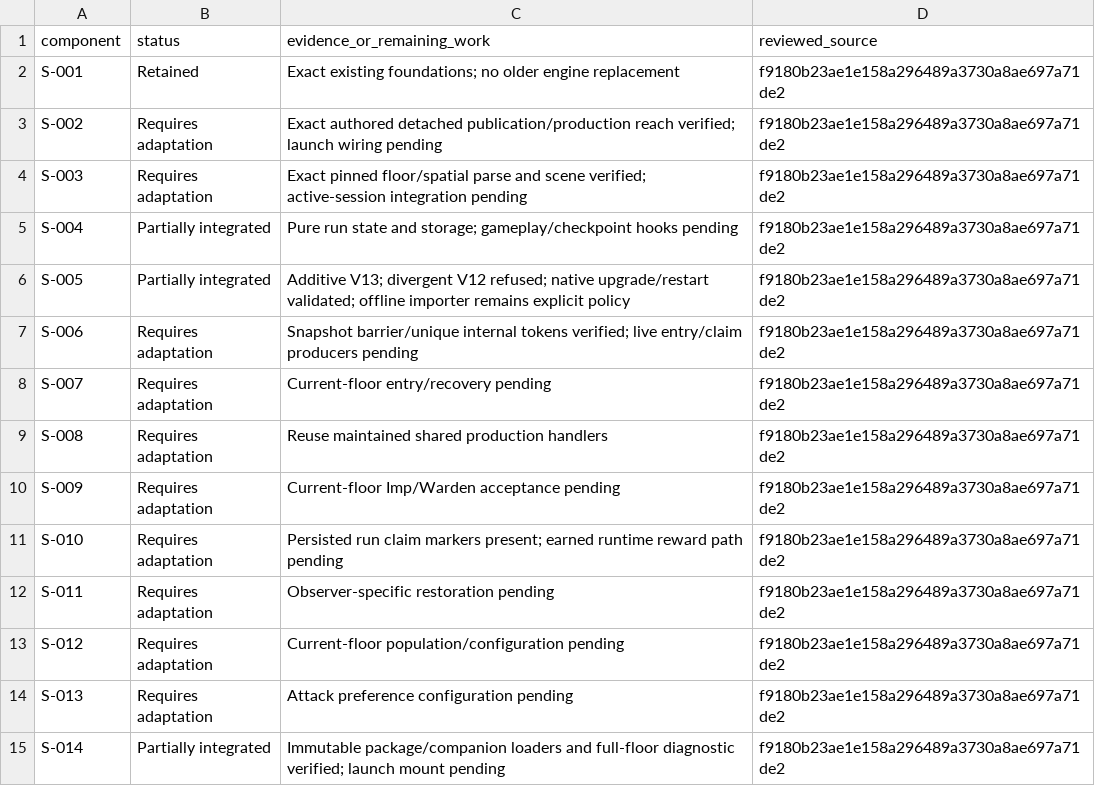
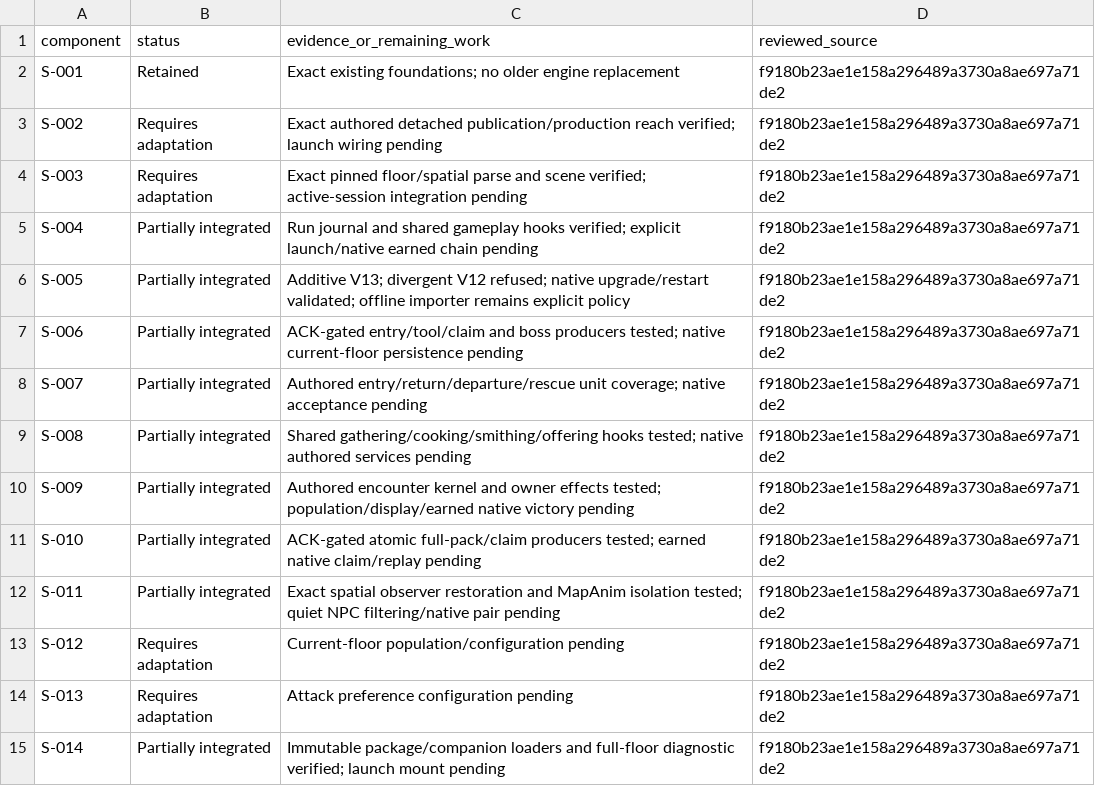
Before and after one commit to autismoyah-hub/project-gielinor-rust-server, a CSV file: docs/consolidation/server-components.csv, drawn as a sheet; only a part is shown.

Commit message:
Integrate ACK-gated Cinderworks gameplay and authored observer effects

```diff
--- a/docs/consolidation/server-components.csv
+++ b/docs/consolidation/server-components.csv
@@ -4,10 +4,10 @@ S-002,Requires adaptation,Exact authored detached publication/production reach v
 S-003,Requires adaptation,Exact pinned floor/spatial parse and scene verified; active-session integration pending,f9180b23ae1e158a296489a3730a8ae697a71de2
-S-004,Partially integrated,Pure run state and storage; gameplay/checkpoint hooks pending,f9180b23ae1e158a296489a3730a8ae697a71de2
+S-004,Partially integrated,Run journal and shared gameplay hooks verified; explicit launch/native earned chain pending,f9180b23ae1e158a296489a3730a8ae697a71de2
 S-005,Partially integrated,Additive V13; divergent V12 refused; native upgrade/restart validated; offline importer remains explicit policy,f9180b23ae1e158a296489a3730a8ae697a71de2
-S-006,Requires adaptation,Snapshot barrier/unique internal tokens verified; live entry/claim producers pending,f9180b23ae1e158a296489a3730a8ae697a71de2
-S-007,Requires adaptation,Current-floor entry/recovery pending,f9180b23ae1e158a296489a3730a8ae697a71de2
-S-008,Requires adaptation,Reuse maintained shared production handlers,f9180b23ae1e158a296489a3730a8ae697a71de2
-S-009,Requires adaptation,Current-floor Imp/Warden acceptance pending,f9180b23ae1e158a296489a3730a8ae697a71de2
-S-010,Requires adaptation,Persisted run claim markers present; earned runtime reward path pending,f9180b23ae1e158a296489a3730a8ae697a71de2
-S-011,Requires adaptation,Observer-specific restoration pending,f9180b23ae1e158a296489a3730a8ae697a71de2
+S-006,Partially integrated,ACK-gated entry/tool/claim and boss producers tested; native current-floor persistence pending,f9180b23ae1e158a296489a3730a8ae697a71de2
+S-007,Partially integrated,Authored entry/return/departure/rescue unit coverage; native acceptance pending,f9180b23ae1e158a296489a3730a8ae697a71de2
+S-008,Partially integrated,Shared gathering/cooking/smithing/offering hooks tested; native authored services pending,f9180b23ae1e158a296489a3730a8ae697a71de2
+S-009,Partially integrated,Authored encounter kernel and owner effects tested; population/display/earned native victory pending,f9180b23ae1e158a296489a3730a8ae697a71de2
+S-010,Partially integrated,ACK-gated atomic full-pack/claim producers tested; earned native claim/replay pending,f9180b23ae1e158a296489a3730a8ae697a71de2
+S-011,Partially integrated,Exact spatial observer restoration and MapAnim isolation tested; quiet NPC filtering/native pair pending,f9180b23ae1e158a296489a3730a8ae697a71de2
 S-012,Requires adaptation,Current-floor population/configuration pending,f9180b23ae1e158a296489a3730a8ae697a71de2
```
Also changed, not shown: 28 other files.
